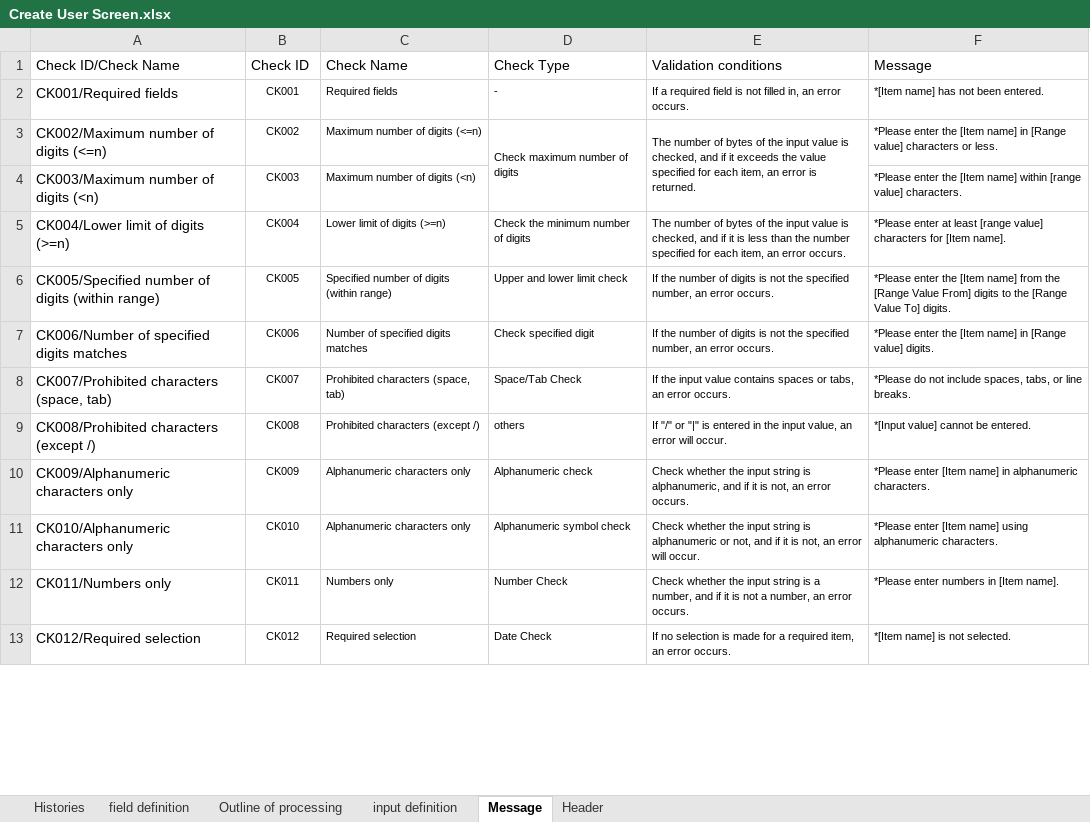
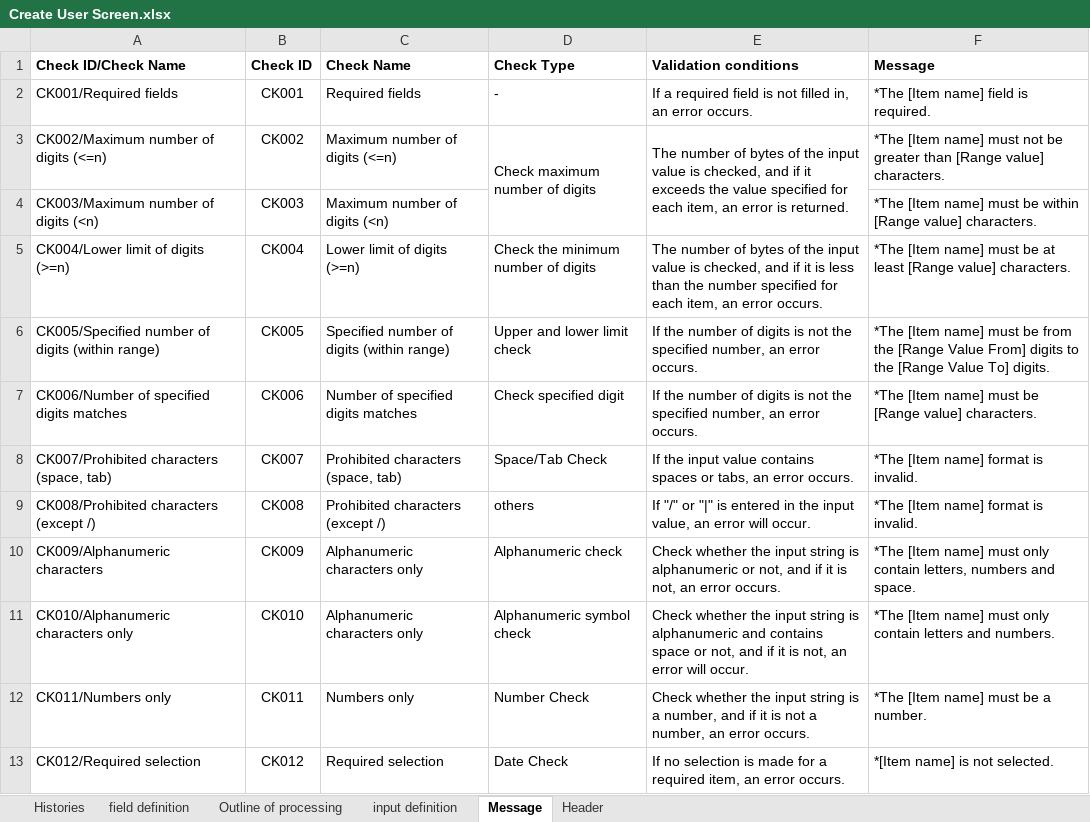
Before and after one commit to leanhuynh/fresher-IDS, an Excel workbook: document/screen/Create User Screen.xlsx, sheet Message, drawn as a sheet; only a part is shown; values as stored, in another font and other column widths than the file's, no borders; the diff covers the shown part only; the diff names each change by its address in the sheet, - before the commit and + after, or states it on an @@ line.

```diff
--- a/document/screen/Create User Screen.xlsx (sheet Message)
+++ b/document/screen/Create User Screen.xlsx (sheet Message)
-A1:F1 bold: off
+A1:F1 bold: on
@@ B2:F3 text size: larger @@
-F2 (Message): *[Item name] has not been entered.
+F2 (Message): *The [Item name] field is required.
-F3 (Message): *Please enter the [Item name] in [Range value] characters or less.
+F3 (Message): *The [Item name] must not be greater than [Range value] characters.
@@ B4:C4 text size: larger @@
-F4 (Message): *Please enter the [Item name] within [range value] characters.
+F4 (Message): *The [Item name] must be within [Range value] characters.
@@ F4 text size: larger @@
@@ B5:F13 text size: larger @@
-F5 (Message): *Please enter at least [range value] characters for [Item name].
+F5 (Message): *The [Item name] must be at least [Range value] characters.
-F6 (Message): *Please enter the [Item name] from the…
+F6 (Message): *The [Item name] must be from the…
-F7 (Message): *Please enter the [Item name] in [Range value] digits.
+F7 (Message): *The [Item name] must be [Range value] characters.
-F8 (Message): *Please do not include spaces, tabs, or line breaks.
+F8 (Message): *The [Item name] format is invalid.
-F9 (Message): *[Input value] cannot be entered.
+F9 (Message): *The [Item name] format is invalid.
-A10 (Check ID/Check Name): CK009/Alphanumeric characters only
+A10 (Check ID/Check Name): CK009/Alphanumeric characters
-E10 (Validation conditions): …string is alphanumeric, and if…
+E10 (Validation conditions): …string is alphanumeric or not, and if…
-F10 (Message): *Please enter [Item name] in alphanumeric characters.
+F10 (Message): *The [Item name] must only contain letters, numbers and space.
-E11 (Validation conditions): …is alphanumeric or not,…
+E11 (Validation conditions): …is alphanumeric and contains space or not,…
-F11 (Message): *Please enter [Item name] using alphanumeric characters.
+F11 (Message): *The [Item name] must only contain letters and numbers.
-F12 (Message): *Please enter numbers in [Item name].
+F12 (Message): *The [Item name] must be a number.
```
Also changed, not shown: 3 added rows, 10 edited cells, cell formats and merged cells elsewhere in this sheet, sheet Outline of processing, sheet input definition, document/screen/Create Hotel Screen.xlsx, document/screen/Create Role Screen.xlsx, 14 other files.
